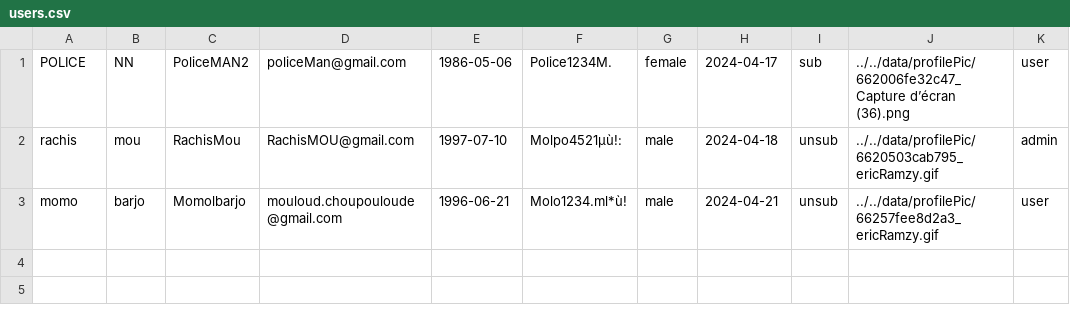
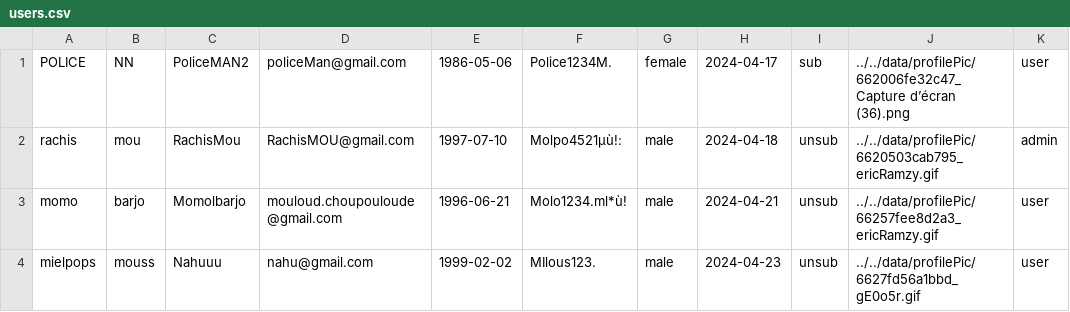
Before and after one commit to Momolbarjo/CY-Date, a CSV file: data/users.csv, drawn as a sheet; the diff names each change by its address in the sheet, - before the commit and + after, or states it on an @@ line.

```diff
--- a/data/users.csv
+++ b/data/users.csv
+row 4: mielpops | mouss | Nahuuu | nahu@gmail.com | 1999-02-02 | MIlous123. | male | 2024-04-23 | unsub | ../../data/profilePic/6627fd56a1bbd_gE0o5r.gif | user
```
Also changed, not shown: 6 other files.
